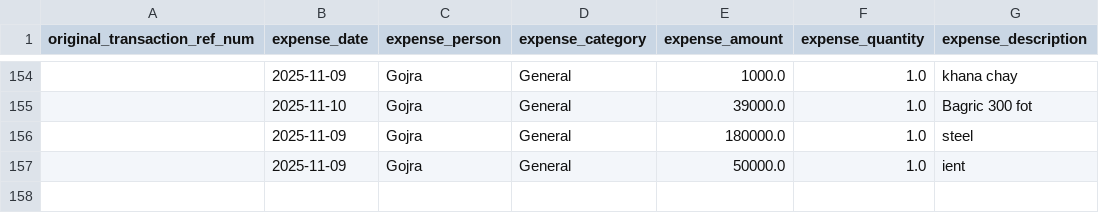
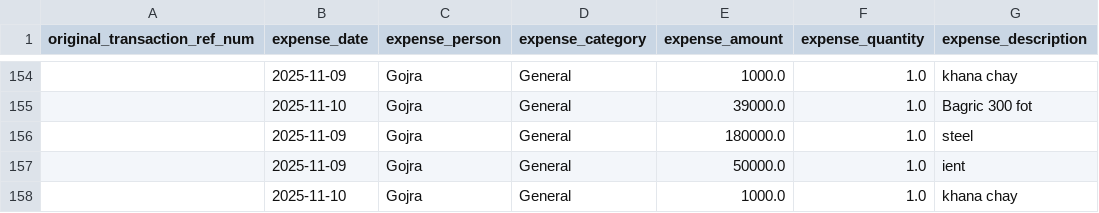
Before and after one commit to WorkProfile-web/payments-summary, a CSV file: client_expenses.csv, drawn as a sheet; only a part is shown, gaps mark what is left out; the diff names each change by its address in the sheet, - before the commit and + after, or states it on an @@ line.

```diff
--- a/client_expenses.csv
+++ b/client_expenses.csv
+row 158:  | 2025-11-10 | Gojra | General | 1000.0 | 1.0 | khana chay
```
Also changed, not shown: 1 other file.
